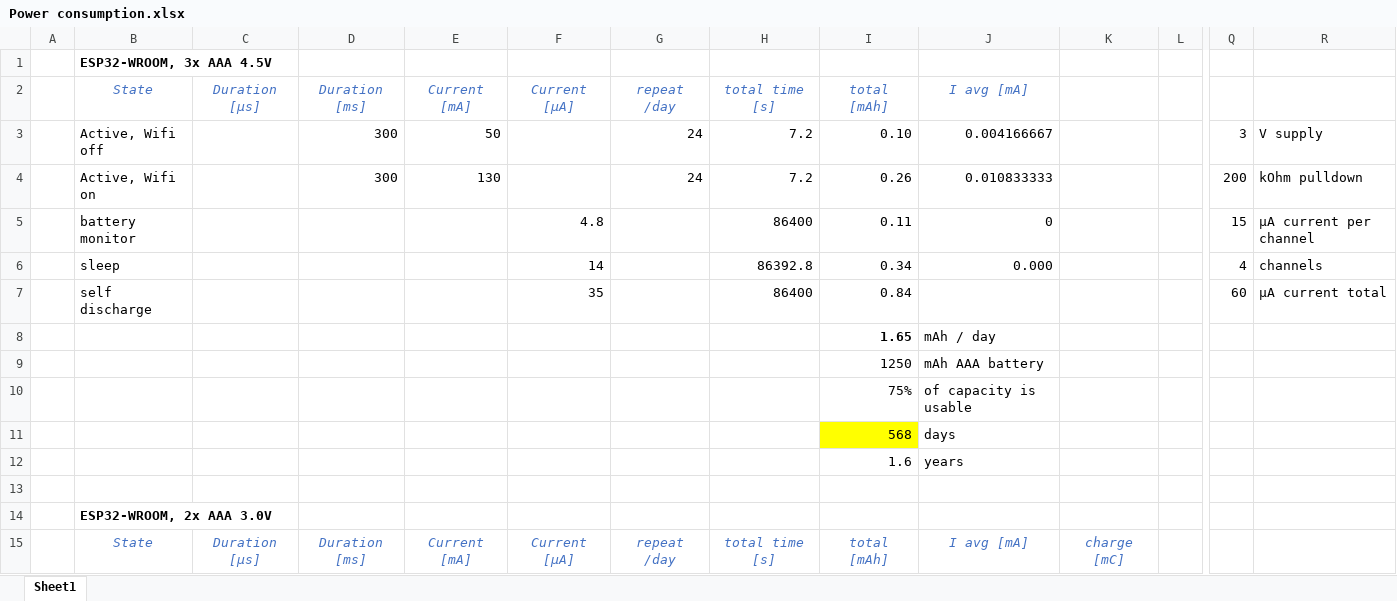
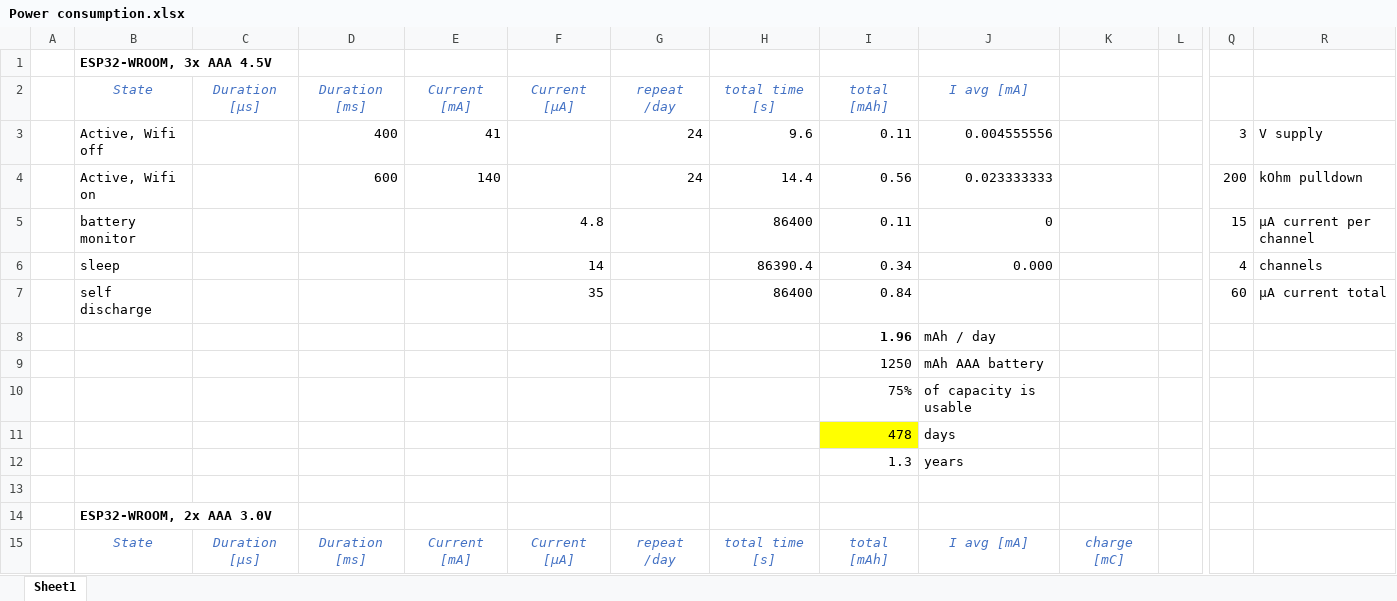
Before and after one commit to requireiot/MySoilSensorESP32, an Excel workbook: hardware/Power consumption.xlsx, sheet Sheet1, drawn as a sheet; only a part is shown, gaps mark what is left out; values as stored, in another font and other column widths than the file's, no borders; removed rows and columns are numbered as before the commit, all else as after; rows hold the shown columns only; the diff covers the shown part only; the diff names each change by its address in the sheet, - before the commit and + after, or states it on an @@ line.

```diff
--- a/hardware/Power consumption.xlsx (sheet Sheet1)
+++ b/hardware/Power consumption.xlsx (sheet Sheet1)
-D3: 300
+D3: 400
-E3: 50
+E3: 41
-H3: 7.2
+H3: 9.6
-I3: 0.10
+I3: 0.11
-J3: 0.004166667
+J3: 0.004555556
-row 4:  | Active, Wifi on |  | 300 | 130 |  | 24 | 7.2 | 0.26 | 0.010833333 |  |  | 200 | kOhm pulldown
+row 4:  | Active, Wifi on |  | 600 | 140 |  | 24 | 14.4 | 0.56 | 0.023333333 |  |  | 200 | kOhm pulldown
-H6: 86392.8
+H6: 86390.4
-I8: 1.65
+I8: 1.96
-I11: 568
+I11: 478
-I12: 1.6
+I12: 1.3
```
Also changed, not shown: 3 added rows, 34 removed rows, 36 edited cells and cell formats elsewhere in this sheet, 6 other files.
